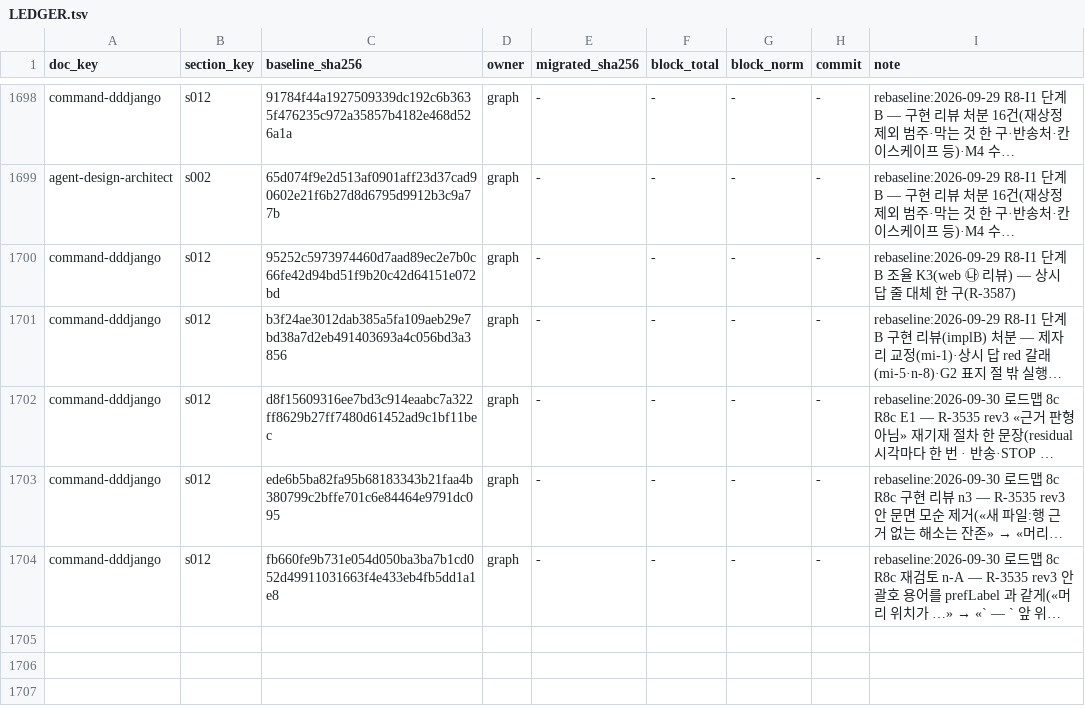
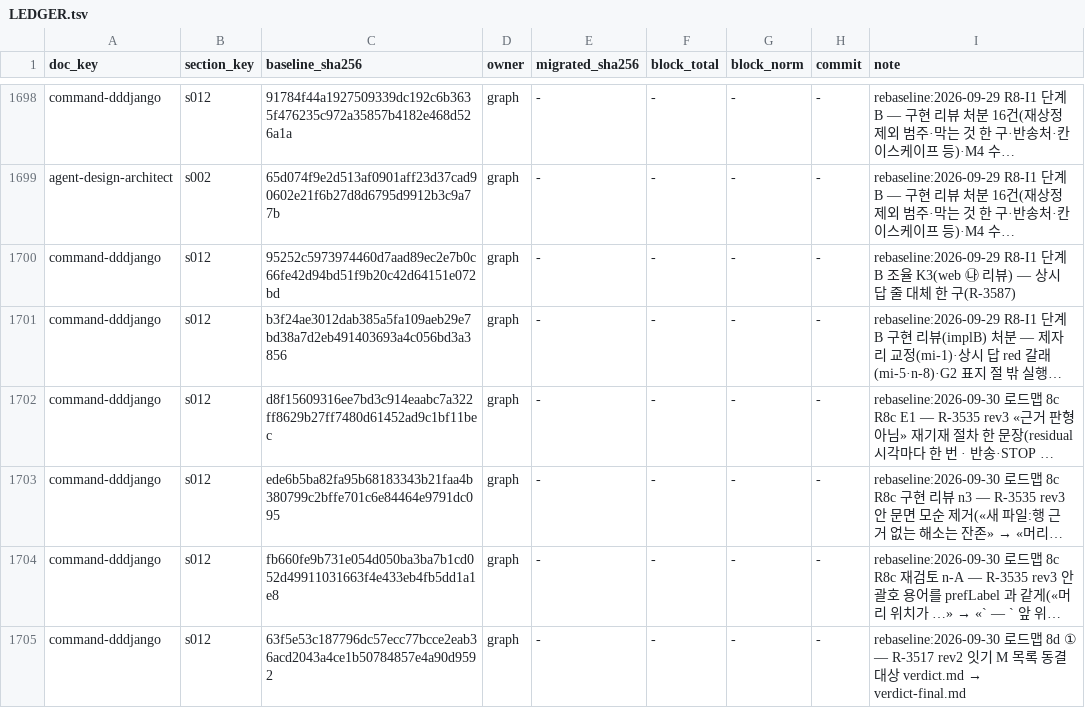
Before and after one commit to changja88/dddjango, a TSV file: ontology/LEDGER.tsv, drawn as a sheet; only a part is shown, gaps mark what is left out; long unchanged cells end in …; the diff names each change by its address in the sheet, - before the commit and + after, or states it on an @@ line.

```diff
--- a/ontology/LEDGER.tsv
+++ b/ontology/LEDGER.tsv
+row 1705: command-dddjango | s012 | 63f5e53c187796dc57ecc77bcce2eab36acd2043a4ce1b50784857e4a90d9592 | graph | - | - | - | - | rebaseline:2026-09-30 로드맵 8d ① — R-3517 rev2 잇기 M 목록 동결 대상 verdict.md → verdict-final.md
```
Also changed, not shown: 9 other files.
